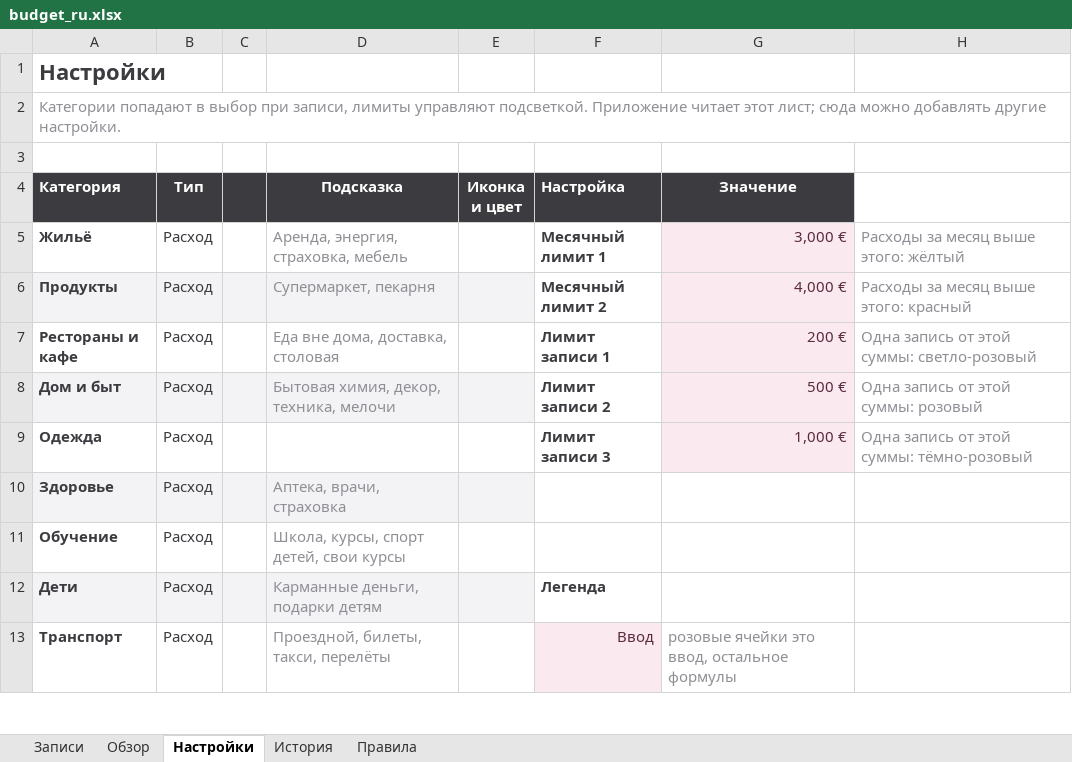
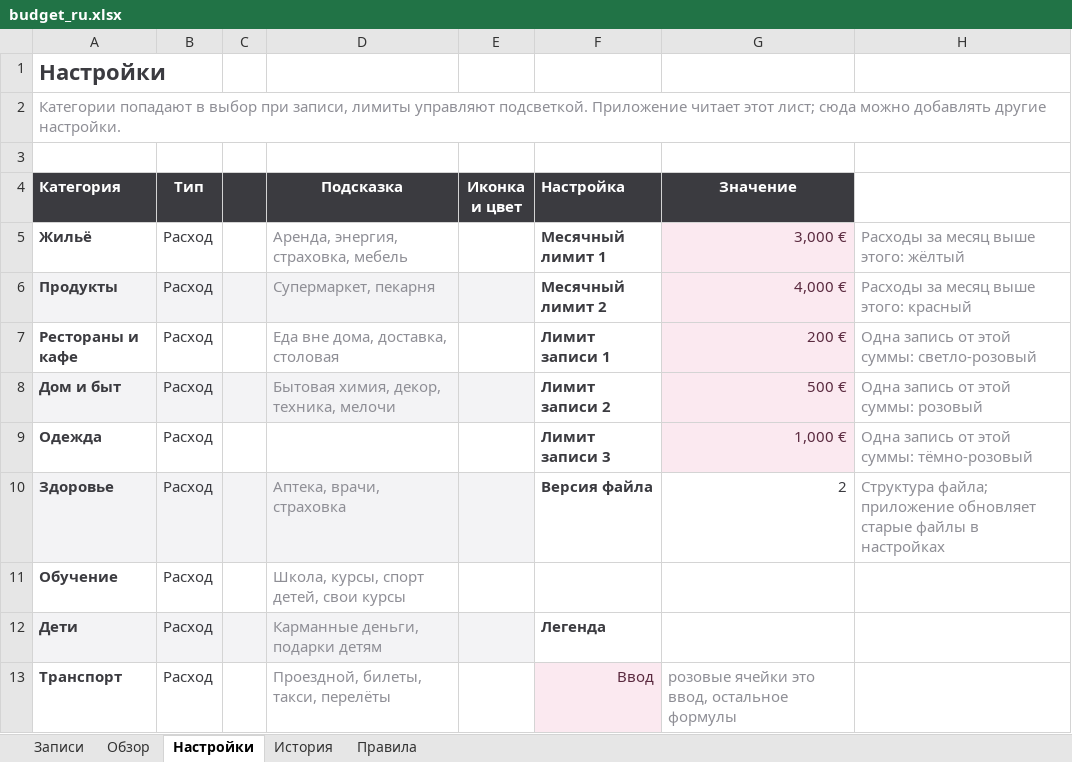
Before and after one commit to artiz/az-receipts-parser, an Excel workbook: app/assets/templates/budget_ru.xlsx, sheet Настройки, drawn as a sheet; only a part is shown; values as stored, in another font and other column widths than the file's, no borders; the diff names each change by its address in the sheet, - before the commit and + after, or states it on an @@ line.

```diff
--- a/app/assets/templates/budget_ru.xlsx (sheet Настройки)
+++ b/app/assets/templates/budget_ru.xlsx (sheet Настройки)
-F10 (Настройка): (empty)
+F10 (Настройка): Версия файла
-G10 (Значение): (empty)
+G10 (Значение): 2
-H10: (empty)
+H10: Структура файла; приложение обновляет старые файлы в настройках
```
Also changed, not shown: app/assets/templates/budget_de.xlsx, app/assets/templates/budget_en.xlsx, 16 other files.
